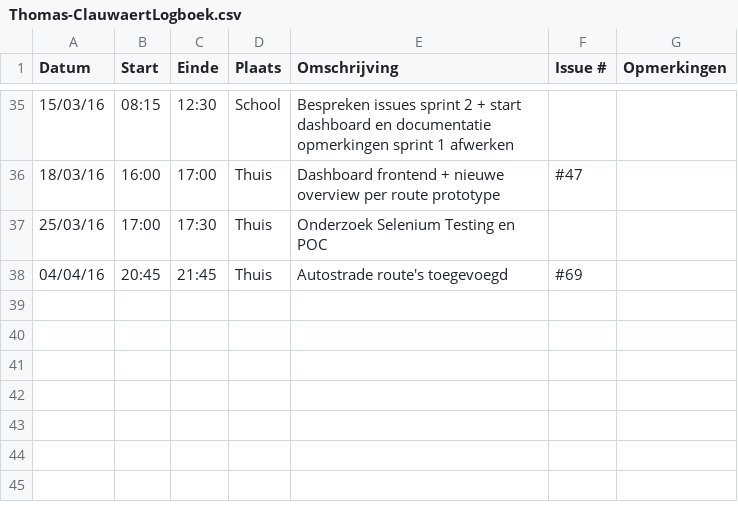
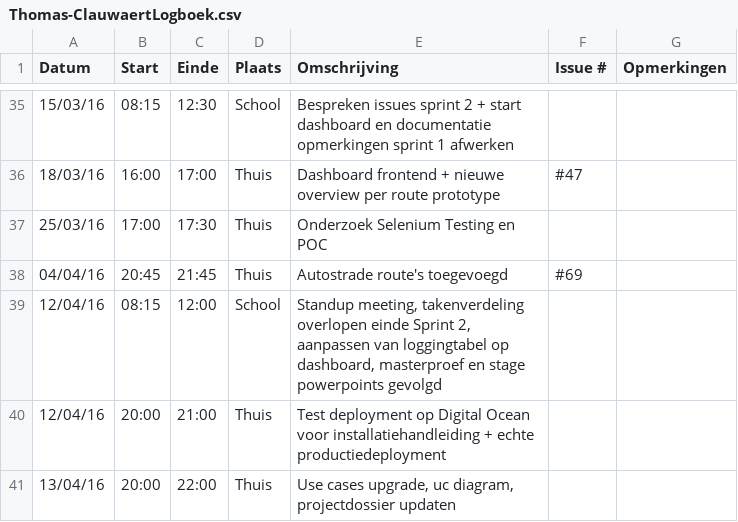
Before and after one commit to ghentlivinglab/Traffic-Travel-Time-Analyzer-4, a CSV file: Thomas-ClauwaertLogboek.csv, drawn as a sheet; only a part is shown, gaps mark what is left out; the diff names each change by its address in the sheet, - before the commit and + after, or states it on an @@ line.

Commit message:
Update Thomas-ClauwaertLogboek.csv

```diff
--- a/Thomas-ClauwaertLogboek.csv
+++ b/Thomas-ClauwaertLogboek.csv
+row 39: 12/04/16 | 08:15 | 12:00 | School | Standup meeting, takenverdeling overlopen einde Sprint 2, aanpassen van loggingtabel op dashboard, masterproef en stage powerpoints gevolgd
+row 40: 12/04/16 | 20:00 | 21:00 | Thuis | Test deployment op Digital Ocean voor installatiehandleiding + echte productiedeployment
+row 41: 13/04/16 | 20:00 | 22:00 | Thuis | Use cases upgrade, uc diagram, projectdossier updaten
```
